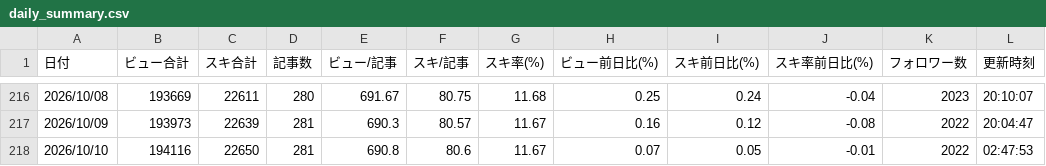
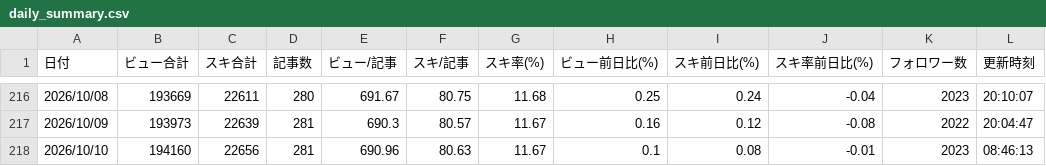
Before and after one commit to coolboylovegirl-byte/note-stats-dashboard, a CSV file: data/daily_summary.csv, drawn as a sheet; only a part is shown, gaps mark what is left out.

```diff
--- a/data/daily_summary.csv
+++ b/data/daily_summary.csv
@@ -217,2 +217,2 @@
 2026/10/09,193973,22639,281,690.3,80.57,11.67,0.16,0.12,-0.08,2022,20:04:47
-2026/10/10,194116,22650,281,690.8,80.6,11.67,0.07,0.05,-0.01,2022,02:47:53
+2026/10/10,194160,22656,281,690.96,80.63,11.67,0.1,0.08,-0.01,2023,08:46:13
```
Also changed, not shown: data/followers.csv, data/monthly_summary.csv, 5 other files.
